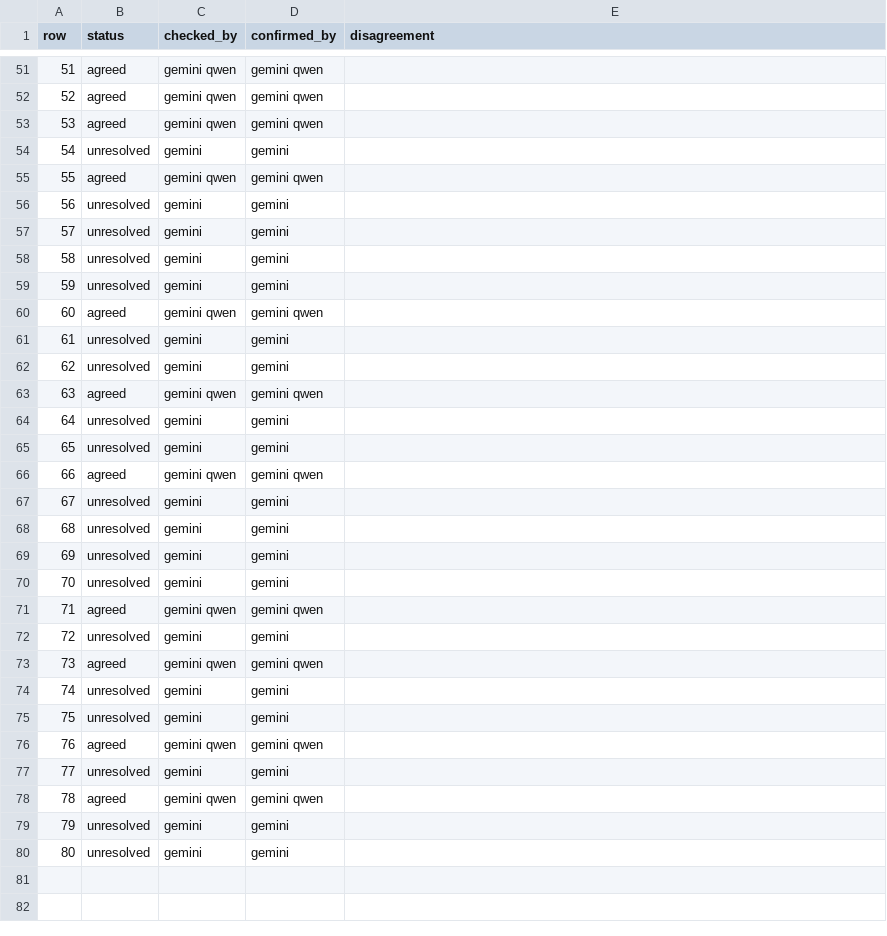
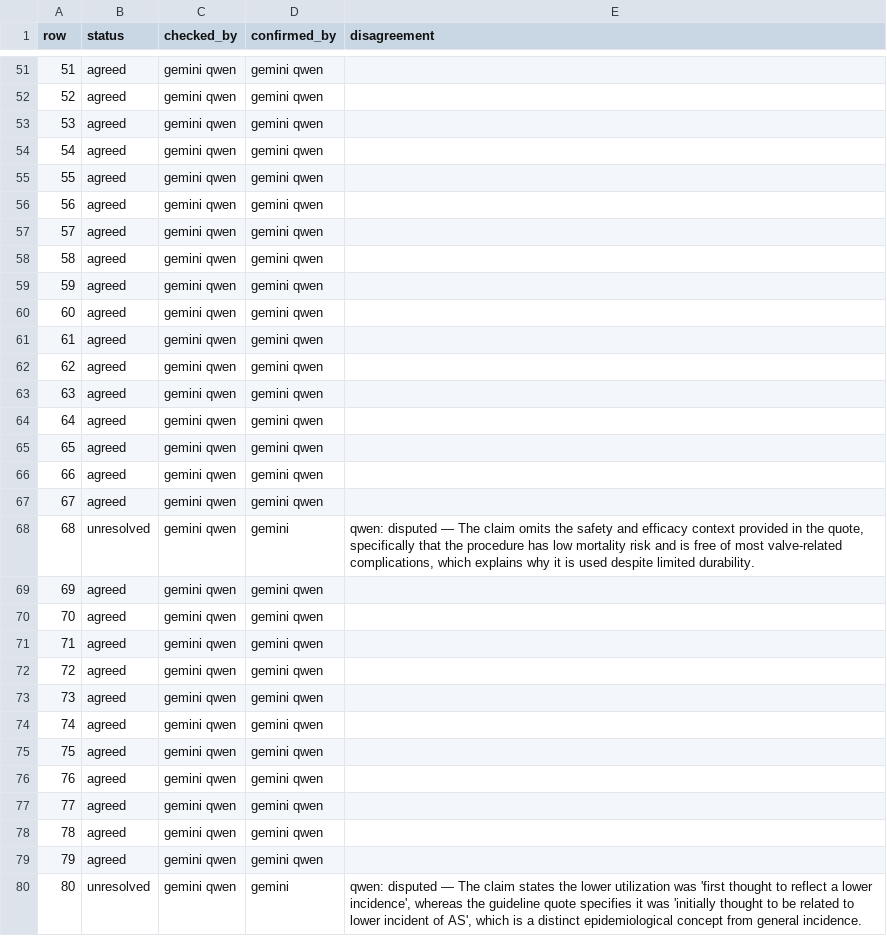
Before and after one commit to gremlindj11-ship-it/mess-app, a CSV file: content/open/aortic-stenosis/consensus.csv, drawn as a sheet; only a part is shown, gaps mark what is left out.

```diff
--- a/content/open/aortic-stenosis/consensus.csv
+++ b/content/open/aortic-stenosis/consensus.csv
@@ -53,28 +53,28 @@ row,status,checked_by,confirmed_by,disagreement
 53,agreed,"gemini qwen","gemini qwen",""
-54,unresolved,"gemini","gemini",""
+54,agreed,"gemini qwen","gemini qwen",""
 55,agreed,"gemini qwen","gemini qwen",""
-56,unresolved,"gemini","gemini",""
-57,unresolved,"gemini","gemini",""
-58,unresolved,"gemini","gemini",""
-59,unresolved,"gemini","gemini",""
+56,agreed,"gemini qwen","gemini qwen",""
+57,agreed,"gemini qwen","gemini qwen",""
+58,agreed,"gemini qwen","gemini qwen",""
+59,agreed,"gemini qwen","gemini qwen",""
 60,agreed,"gemini qwen","gemini qwen",""
-61,unresolved,"gemini","gemini",""
-62,unresolved,"gemini","gemini",""
+61,agreed,"gemini qwen","gemini qwen",""
+62,agreed,"gemini qwen","gemini qwen",""
 63,agreed,"gemini qwen","gemini qwen",""
-64,unresolved,"gemini","gemini",""
-65,unresolved,"gemini","gemini",""
+64,agreed,"gemini qwen","gemini qwen",""
+65,agreed,"gemini qwen","gemini qwen",""
 66,agreed,"gemini qwen","gemini qwen",""
-67,unresolved,"gemini","gemini",""
-68,unresolved,"gemini","gemini",""
-69,unresolved,"gemini","gemini",""
-70,unresolved,"gemini","gemini",""
+67,agreed,"gemini qwen","gemini qwen",""
+68,unresolved,"gemini qwen","gemini","qwen: disputed — The claim omits the safety and efficacy context provided in the quote, specifically that the procedure has low mortality risk and is free of most valve-related complications, which explains why it is used despite limited durability."
+69,agreed,"gemini qwen","gemini qwen",""
+70,agreed,"gemini qwen","gemini qwen",""
 71,agreed,"gemini qwen","gemini qwen",""
-72,unresolved,"gemini","gemini",""
+72,agreed,"gemini qwen","gemini qwen",""
 73,agreed,"gemini qwen","gemini qwen",""
-74,unresolved,"gemini","gemini",""
-75,unresolved,"gemini","gemini",""
+74,agreed,"gemini qwen","gemini qwen",""
+75,agreed,"gemini qwen","gemini qwen",""
 76,agreed,"gemini qwen","gemini qwen",""
-77,unresolved,"gemini","gemini",""
+77,agreed,"gemini qwen","gemini qwen",""
 78,agreed,"gemini qwen","gemini qwen",""
-79,unresolved,"gemini","gemini",""
-80,unresolved,"gemini","gemini",""
+79,agreed,"gemini qwen","gemini qwen",""
+80,unresolved,"gemini qwen","gemini","qwen: disputed — The claim states the lower utilization was 'first thought to reflect a lower incidence', whereas the guideline quote specifies it was 'initially thought to be related to lower incident of AS', which is a distinct epidemiological concept from general incidence."
```
Also changed, not shown: content/open/aortic-stenosis/factcheck.qwen.csv.
